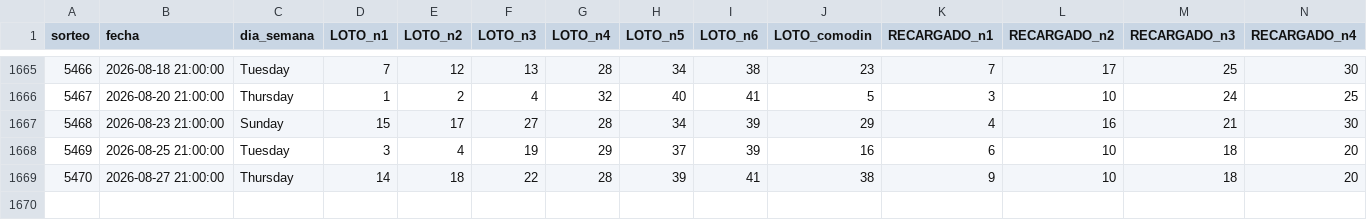
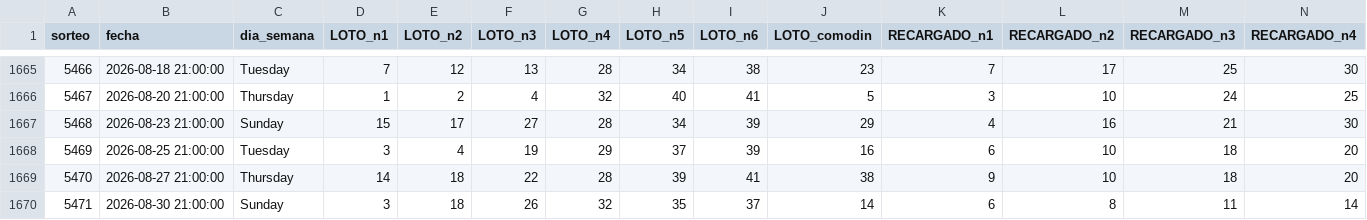
Before and after one commit to GaboAzorin/kin-lo, a CSV file: data/polla_historial.csv, drawn as a sheet; only a part is shown, gaps mark what is left out; rows hold the shown columns only; the diff names each change by its address in the sheet, - before the commit and + after, or states it on an @@ line.

```diff
--- a/data/polla_historial.csv
+++ b/data/polla_historial.csv
+row 1670: 5471 | 2026-08-30 21:00:00 | Sunday | 3 | 18 | 26 | 32 | 35 | 37 | 14 | 6 | 8 | 11 | 14
```
Also changed, not shown: data/suggestions_history.csv, 6 other files.
